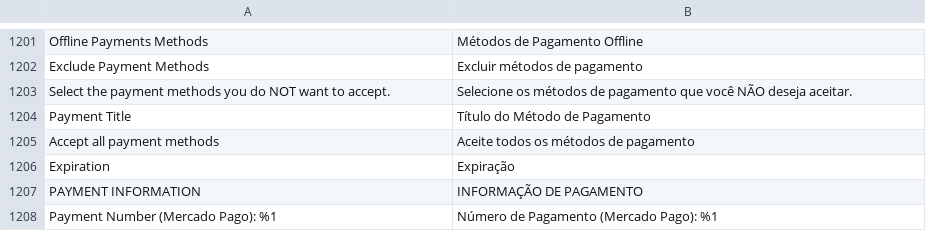
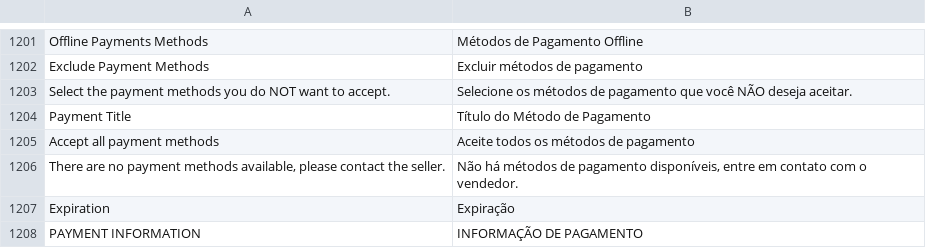
Before and after one commit to mercadopago/adb-payment, a CSV file: i18n/pt_BR.csv, drawn as a sheet; only a part is shown, gaps mark what is left out; the shorter side is filled out with more unchanged rows; the diff names each change by its address in the sheet, - before the commit and + after, or states it on an @@ line.

```diff
--- a/i18n/pt_BR.csv
+++ b/i18n/pt_BR.csv
+row 1206: There are no payment methods available, please contact the seller. | Não há métodos de pagamento disponíveis, entre em contato com o vendedor.
```
Also changed, not shown: i18n/es_AR.csv, i18n/es_CL.csv, 7 other files.
